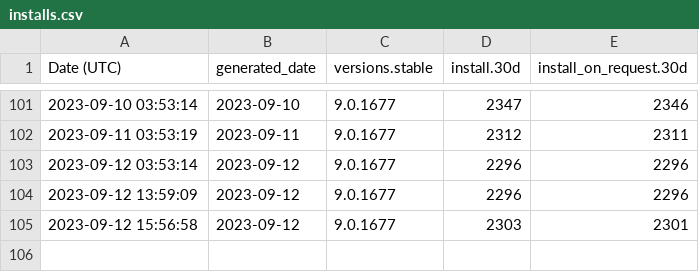
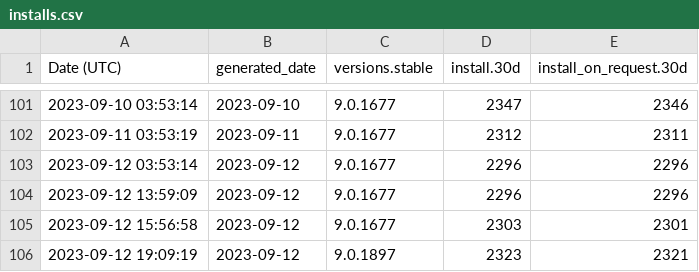
Before and after one commit to ychin/macvim-download-stats, a CSV file: homebrew/installs.csv, drawn as a sheet; only a part is shown, gaps mark what is left out; the diff names each change by its address in the sheet, - before the commit and + after, or states it on an @@ line.

```diff
--- a/homebrew/installs.csv
+++ b/homebrew/installs.csv
+row 106: 2023-09-12 19:09:19 | 2023-09-12 | 9.0.1897 | 2323 | 2321
```
Also changed, not shown: github_release/downloads/release-174.csv, github_release/downloads/release-177.csv, 31 other files.
